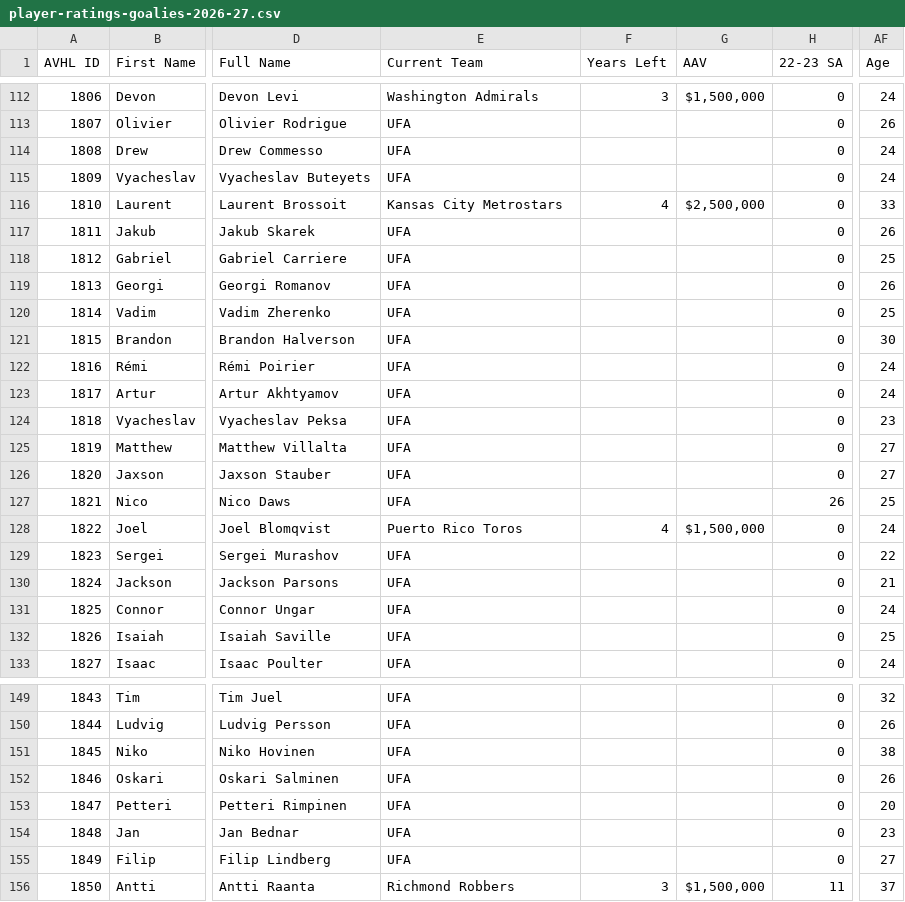
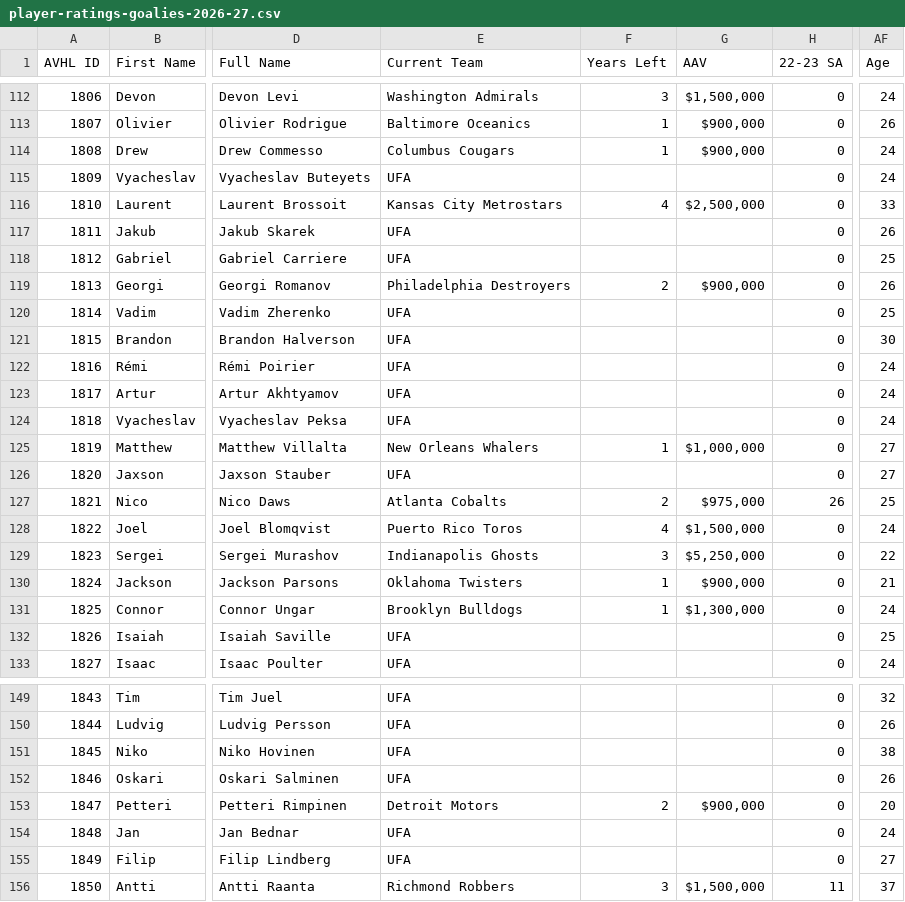
Before and after one commit to chrisbelcher249/avhl-site, a CSV file: data/source/player-ratings-goalies-2026-27.csv, drawn as a sheet; only a part is shown, gaps mark what is left out; the diff covers the shown part only; the diff names each change by its address in the sheet, - before the commit and + after, or states it on an @@ line.

```diff
--- a/data/source/player-ratings-goalies-2026-27.csv
+++ b/data/source/player-ratings-goalies-2026-27.csv
-E113 (Current Team): UFA
+E113 (Current Team): Baltimore Oceanics
-F113:F114 (Years Left): (empty)
+F113:F114 (Years Left): 1
-G113:G114 (AAV): (empty)
+G113:G114 (AAV): $900,000
-E114 (Current Team): UFA
+E114 (Current Team): Columbus Cougars
-E119 (Current Team): UFA
+E119 (Current Team): Philadelphia Destroyers
-F119 (Years Left): (empty)
+F119 (Years Left): 2
-G119 (AAV): (empty)
+G119 (AAV): $900,000
-AF124 (Age): 23
+AF124 (Age): 24
-E125 (Current Team): UFA
+E125 (Current Team): New Orleans Whalers
-F125 (Years Left): (empty)
+F125 (Years Left): 1
-G125 (AAV): (empty)
+G125 (AAV): $1,000,000
-E127 (Current Team): UFA
+E127 (Current Team): Atlanta Cobalts
-F127 (Years Left): (empty)
+F127 (Years Left): 2
-G127 (AAV): (empty)
+G127 (AAV): $975,000
-E129 (Current Team): UFA
+E129 (Current Team): Indianapolis Ghosts
-F129 (Years Left): (empty)
+F129 (Years Left): 3
-G129 (AAV): (empty)
+G129 (AAV): $5,250,000
-E130 (Current Team): UFA
+E130 (Current Team): Oklahoma Twisters
-F130:F131 (Years Left): (empty)
+F130:F131 (Years Left): 1
-G130 (AAV): (empty)
+G130 (AAV): $900,000
-E131 (Current Team): UFA
+E131 (Current Team): Brooklyn Bulldogs
-G131 (AAV): (empty)
+G131 (AAV): $1,300,000
-E153 (Current Team): UFA
+E153 (Current Team): Detroit Motors
-F153 (Years Left): (empty)
+F153 (Years Left): 2
-G153 (AAV): (empty)
+G153 (AAV): $900,000
-AF154 (Age): 23
+AF154 (Age): 24
```
Also changed, not shown: 111 edited cells elsewhere in this file, data/source/player-ratings-skaters-2026-27.csv, 16 other files.
